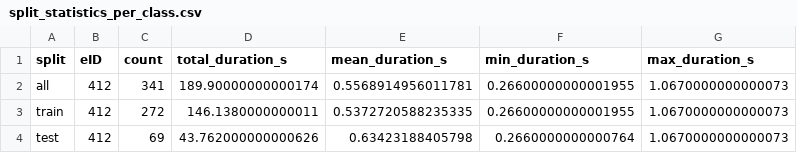
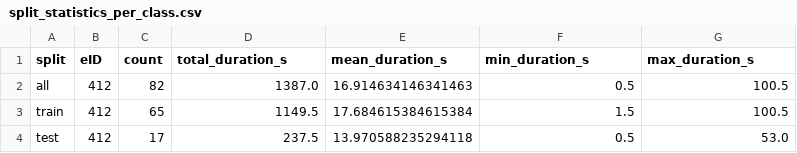
Before and after one commit to andrejkk/SocialRobotAI, a CSV file: evaluation/train-test-splits/split_statistics_per_class.csv, drawn as a sheet.

```diff
--- a/evaluation/train-test-splits/split_statistics_per_class.csv
+++ b/evaluation/train-test-splits/split_statistics_per_class.csv
@@ -1,4 +1,4 @@
 split,eID,count,total_duration_s,mean_duration_s,min_duration_s,max_duration_s
-all,412,341,189.90000000000174,0.5568914956011781,0.26600000000001955,1.0670000000000073
-train,412,272,146.1380000000011,0.5372720588235335,0.26600000000001955,1.0670000000000073
-test,412,69,43.762000000000626,0.63423188405798,0.2660000000000764,1.0670000000000073
+all,412,82,1387.0,16.914634146341463,0.5,100.5
+train,412,65,1149.5,17.684615384615384,1.5,100.5
+test,412,17,237.5,13.970588235294118,0.5,53.0
```
Also changed, not shown: evaluation/train-test-splits/split_statistics_summary.csv, 32 other files.
